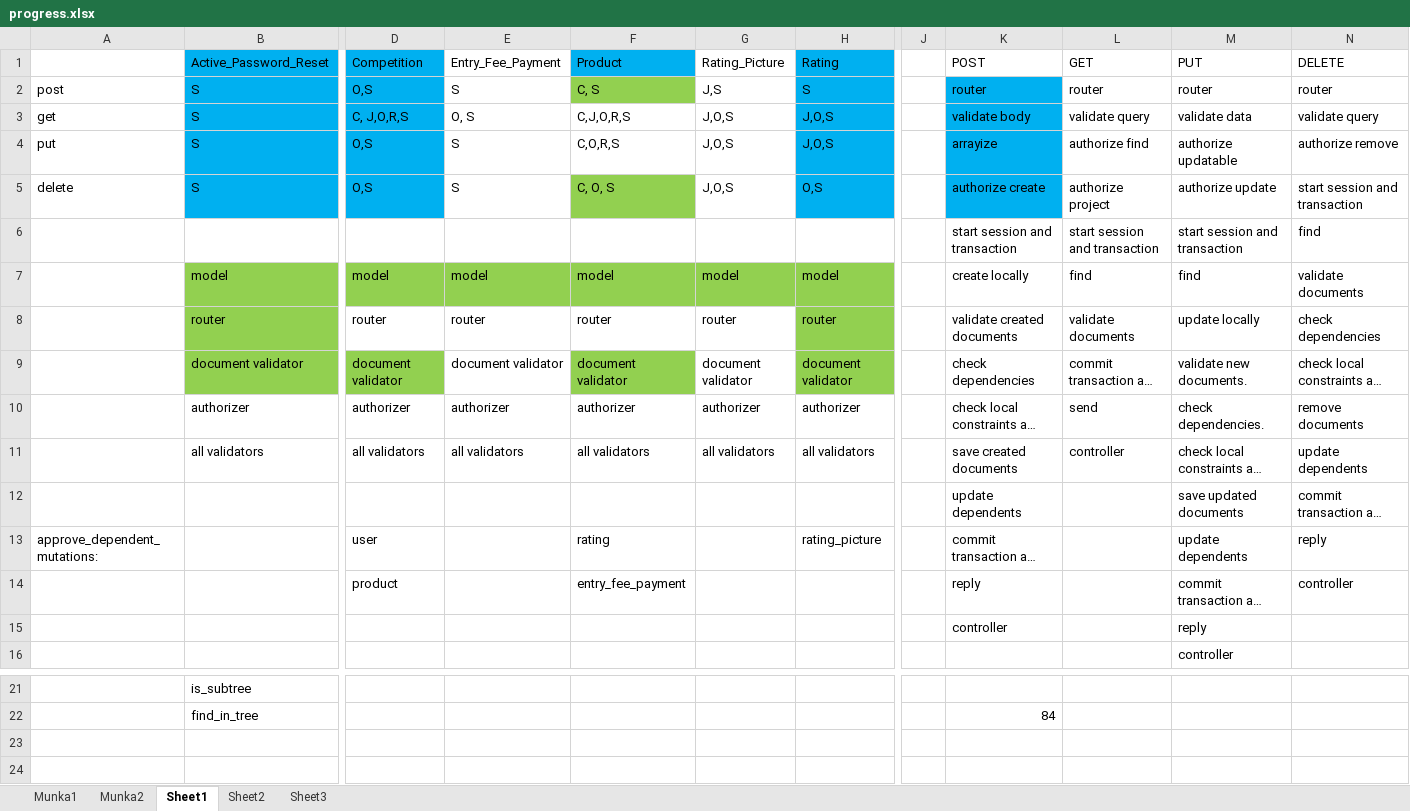
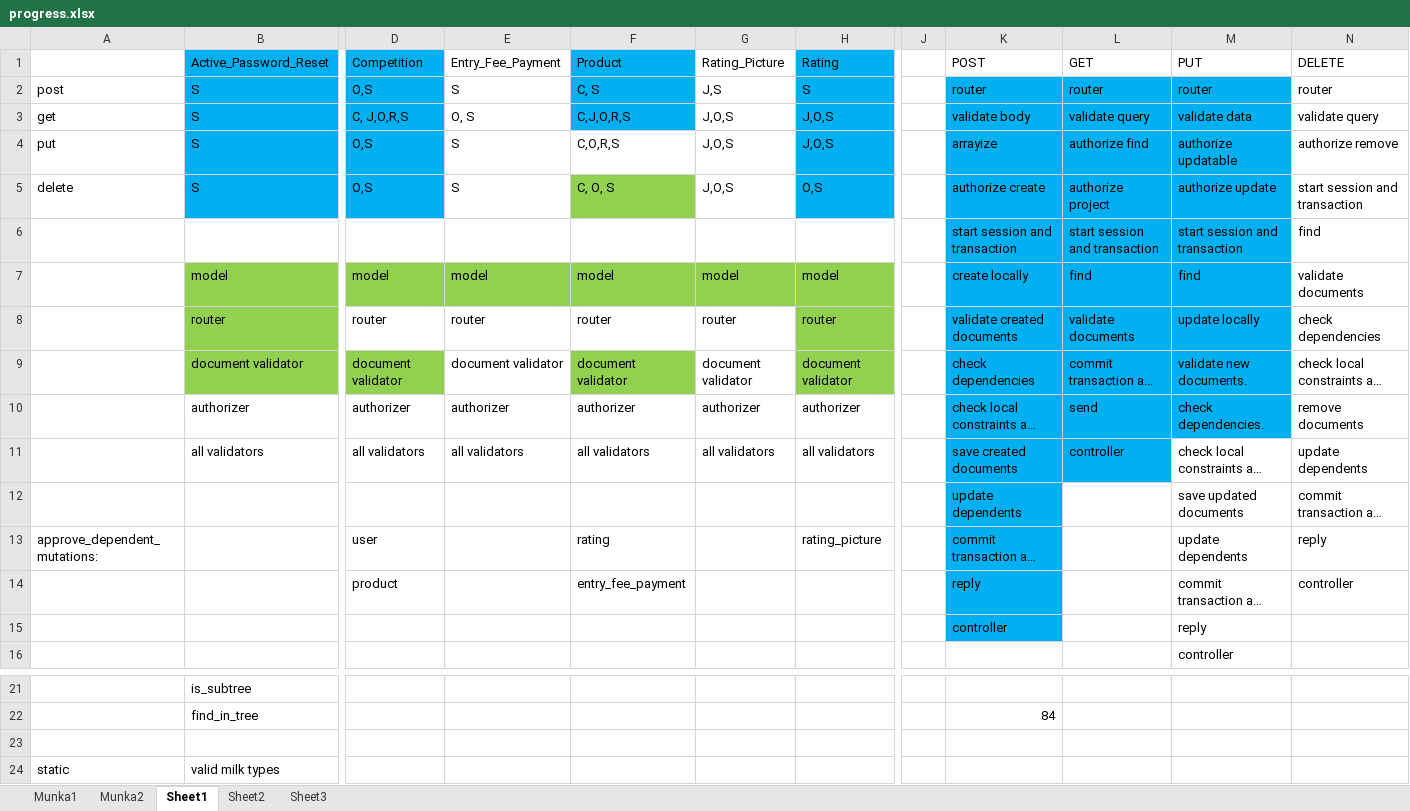
Before and after one commit to kalmanbendeguz/cheese_competition_api, an Excel workbook: trash/progress.xlsx, sheet Sheet1, drawn as a sheet; only a part is shown, gaps mark what is left out; long unchanged cells end in …; values as stored, in another font and other column widths than the file's, no borders; rows hold the shown columns only; the diff names each change by its address in the sheet, - before the commit and + after, or states it on an @@ line.

```diff
--- a/trash/progress.xlsx (sheet Sheet1)
+++ b/trash/progress.xlsx (sheet Sheet1)
-F2 fill: #92D050
+F2 fill: #00B0F0
-L2:M5 fill: none
+L2:M5 fill: #00B0F0
-F3 fill: none
+F3 fill: #00B0F0
-K6:M10 fill: none
+K6:M10 fill: #00B0F0
-K11:L11 fill: none
+K11:L11 fill: #00B0F0
-K12:K15 fill: none
+K12:K15 fill: #00B0F0
+row 23: (empty)
+row 24: static | valid milk types
```
Also changed, not shown: 3 other files.
